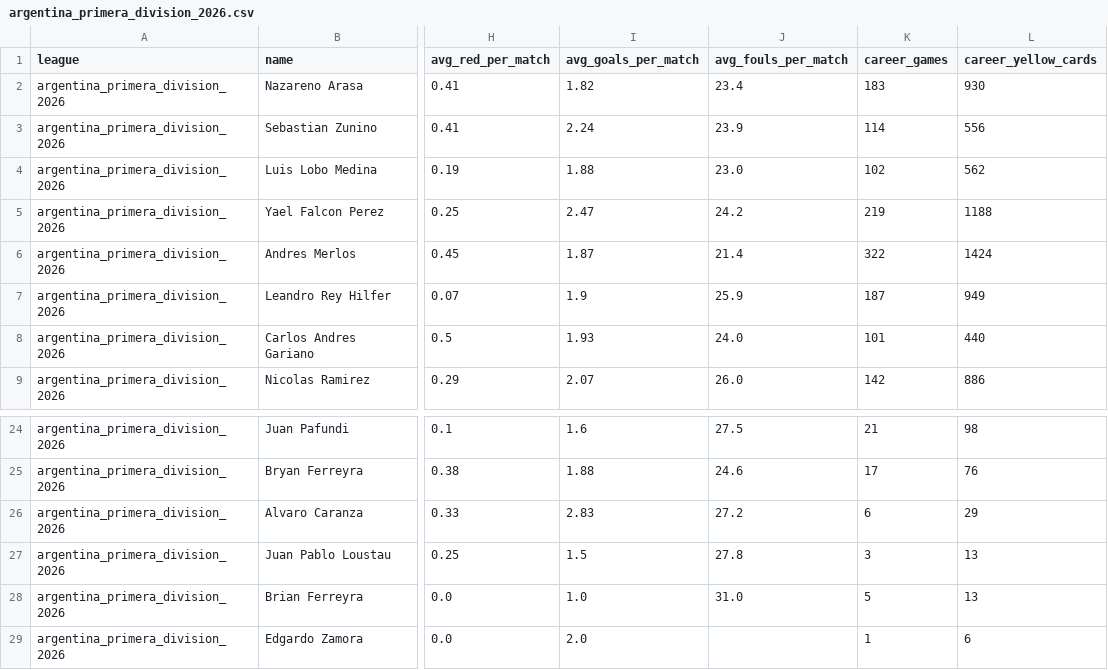
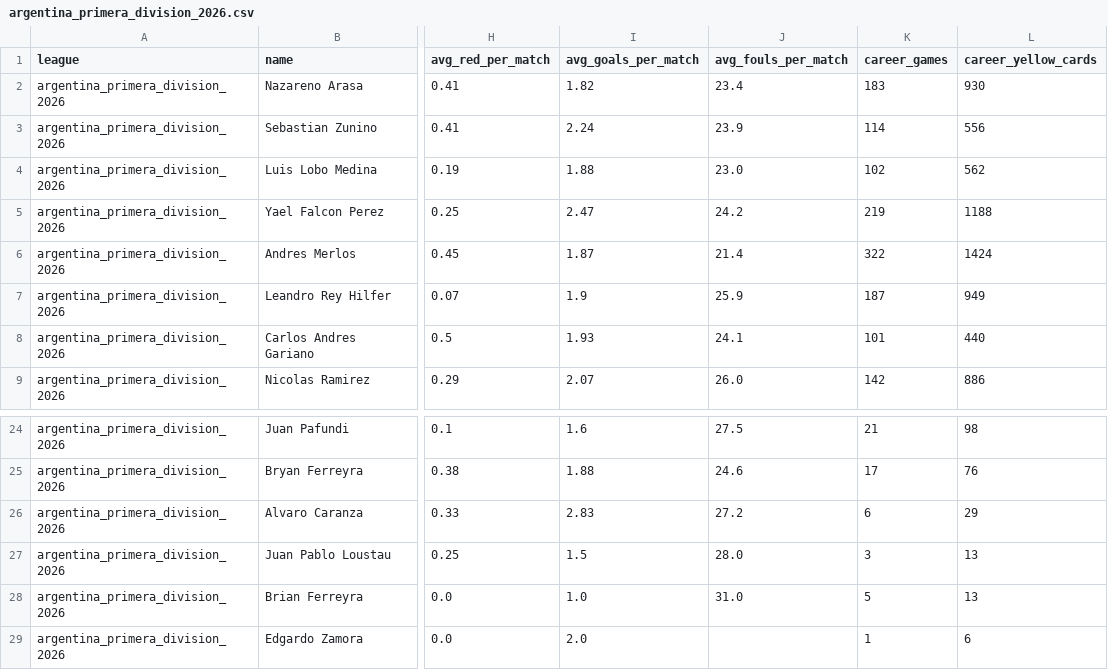
Before and after one commit to aimidas1/referees, a CSV file: argentina_primera_division_2026.csv, drawn as a sheet; only a part is shown, gaps mark what is left out; the diff names each change by its address in the sheet, - before the commit and + after, or states it on an @@ line.

```diff
--- a/argentina_primera_division_2026.csv
+++ b/argentina_primera_division_2026.csv
-J8 (avg_fouls_per_match): 24.0
+J8 (avg_fouls_per_match): 24.1
-J27 (avg_fouls_per_match): 27.8
+J27 (avg_fouls_per_match): 28.0
```
Also changed, not shown: brasileirao_serie_b_2026.csv.
